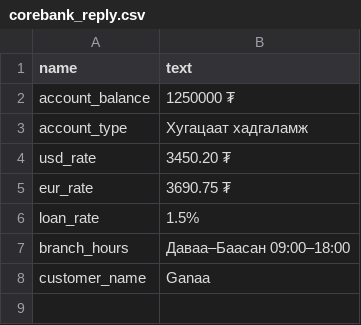
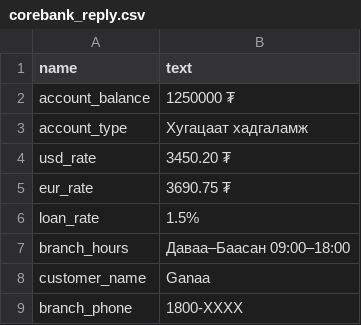
Before and after one commit to Gana1215/whisper_backend_demo, a CSV file: static/corebank_reply.csv, drawn as a sheet.

Commit message:
Upgrade: intent_router v2.8 — Secure Static + CoreBank Display + Dynamic Phone

```diff
--- a/static/corebank_reply.csv
+++ b/static/corebank_reply.csv
@@ -8 +8,2 @@ branch_hours,Даваа–Баасан 09:00–18:00
 customer_name,Ganaa
+branch_phone, 1800-XXXX
```
Also changed, not shown: 25 other files.
